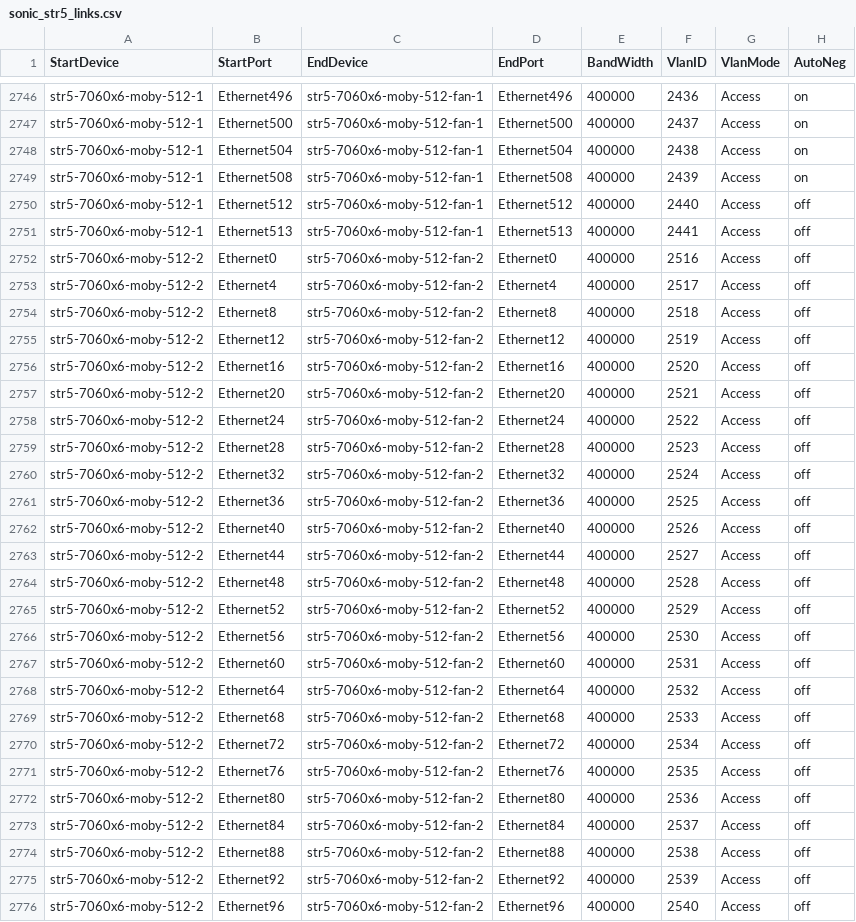
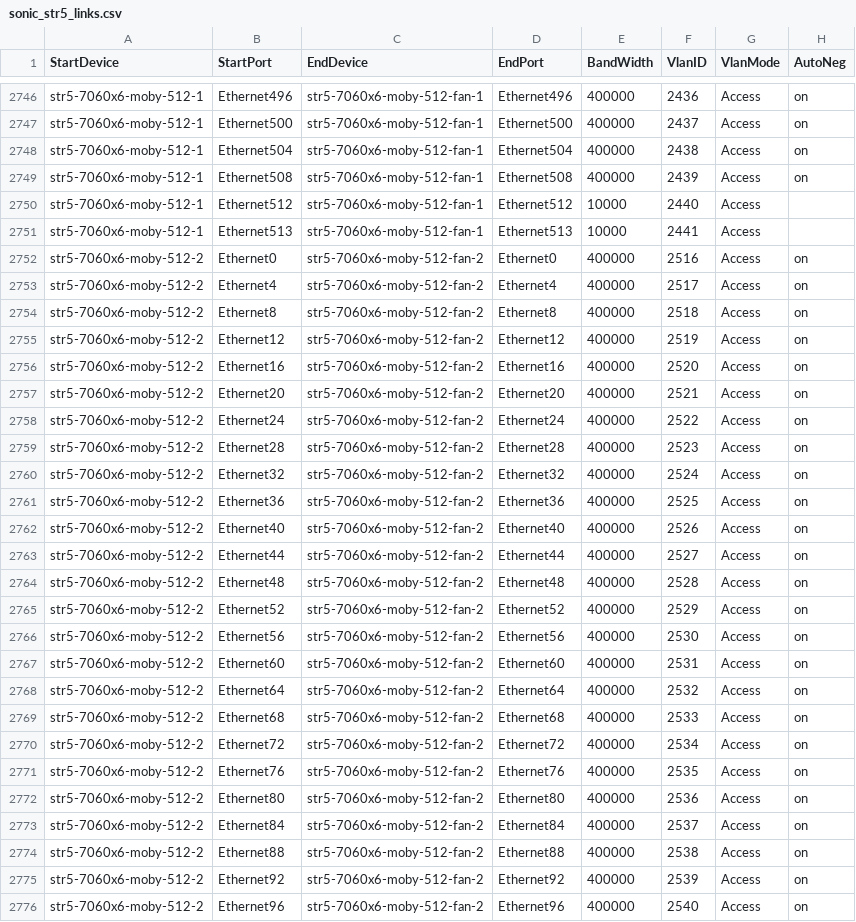
Before and after one commit to sakshamkhurana21/sonic-mgmt, a CSV file: ansible/files/sonic_str5_links.csv, drawn as a sheet; only a part is shown, gaps mark what is left out; the diff covers the shown part only.

```diff
--- a/ansible/files/sonic_str5_links.csv
+++ b/ansible/files/sonic_str5_links.csv
@@ -2749,28 +2749,28 @@ str5-7060x6-moby-512-1,Ethernet504,str5-7060x6-moby-512-fan-1,Ethernet504,400000
 str5-7060x6-moby-512-1,Ethernet508,str5-7060x6-moby-512-fan-1,Ethernet508,400000,2439,Access,on
-str5-7060x6-moby-512-1,Ethernet512,str5-7060x6-moby-512-fan-1,Ethernet512,400000,2440,Access,off
-str5-7060x6-moby-512-1,Ethernet513,str5-7060x6-moby-512-fan-1,Ethernet513,400000,2441,Access,off
-str5-7060x6-moby-512-2,Ethernet0,str5-7060x6-moby-512-fan-2,Ethernet0,400000,2516,Access,off
-str5-7060x6-moby-512-2,Ethernet4,str5-7060x6-moby-512-fan-2,Ethernet4,400000,2517,Access,off
-str5-7060x6-moby-512-2,Ethernet8,str5-7060x6-moby-512-fan-2,Ethernet8,400000,2518,Access,off
-str5-7060x6-moby-512-2,Ethernet12,str5-7060x6-moby-512-fan-2,Ethernet12,400000,2519,Access,off
-str5-7060x6-moby-512-2,Ethernet16,str5-7060x6-moby-512-fan-2,Ethernet16,400000,2520,Access,off
-str5-7060x6-moby-512-2,Ethernet20,str5-7060x6-moby-512-fan-2,Ethernet20,400000,2521,Access,off
-str5-7060x6-moby-512-2,Ethernet24,str5-7060x6-moby-512-fan-2,Ethernet24,400000,2522,Access,off
-str5-7060x6-moby-512-2,Ethernet28,str5-7060x6-moby-512-fan-2,Ethernet28,400000,2523,Access,off
-str5-7060x6-moby-512-2,Ethernet32,str5-7060x6-moby-512-fan-2,Ethernet32,400000,2524,Access,off
-str5-7060x6-moby-512-2,Ethernet36,str5-7060x6-moby-512-fan-2,Ethernet36,400000,2525,Access,off
-str5-7060x6-moby-512-2,Ethernet40,str5-7060x6-moby-512-fan-2,Ethernet40,400000,2526,Access,off
-str5-7060x6-moby-512-2,Ethernet44,str5-7060x6-moby-512-fan-2,Ethernet44,400000,2527,Access,off
-str5-7060x6-moby-512-2,Ethernet48,str5-7060x6-moby-512-fan-2,Ethernet48,400000,2528,Access,off
-str5-7060x6-moby-512-2,Ethernet52,str5-7060x6-moby-512-fan-2,Ethernet52,400000,2529,Access,off
-str5-7060x6-moby-512-2,Ethernet56,str5-7060x6-moby-512-fan-2,Ethernet56,400000,2530,Access,off
-str5-7060x6-moby-512-2,Ethernet60,str5-7060x6-moby-512-fan-2,Ethernet60,400000,2531,Access,off
-str5-7060x6-moby-512-2,Ethernet64,str5-7060x6-moby-512-fan-2,Ethernet64,400000,2532,Access,off
-str5-7060x6-moby-512-2,Ethernet68,str5-7060x6-moby-512-fan-2,Ethernet68,400000,2533,Access,off
-str5-7060x6-moby-512-2,Ethernet72,str5-7060x6-moby-512-fan-2,Ethernet72,400000,2534,Access,off
-str5-7060x6-moby-512-2,Ethernet76,str5-7060x6-moby-512-fan-2,Ethernet76,400000,2535,Access,off
-str5-7060x6-moby-512-2,Ethernet80,str5-7060x6-moby-512-fan-2,Ethernet80,400000,2536,Access,off
-str5-7060x6-moby-512-2,Ethernet84,str5-7060x6-moby-512-fan-2,Ethernet84,400000,2537,Access,off
-str5-7060x6-moby-512-2,Ethernet88,str5-7060x6-moby-512-fan-2,Ethernet88,400000,2538,Access,off
-str5-7060x6-moby-512-2,Ethernet92,str5-7060x6-moby-512-fan-2,Ethernet92,400000,2539,Access,off
-str5-7060x6-moby-512-2,Ethernet96,str5-7060x6-moby-512-fan-2,Ethernet96,400000,2540,Access,off
+str5-7060x6-moby-512-1,Ethernet512,str5-7060x6-moby-512-fan-1,Ethernet512,10000,2440,Access,
+str5-7060x6-moby-512-1,Ethernet513,str5-7060x6-moby-512-fan-1,Ethernet513,10000,2441,Access,
+str5-7060x6-moby-512-2,Ethernet0,str5-7060x6-moby-512-fan-2,Ethernet0,400000,2516,Access,on
+str5-7060x6-moby-512-2,Ethernet4,str5-7060x6-moby-512-fan-2,Ethernet4,400000,2517,Access,on
+str5-7060x6-moby-512-2,Ethernet8,str5-7060x6-moby-512-fan-2,Ethernet8,400000,2518,Access,on
+str5-7060x6-moby-512-2,Ethernet12,str5-7060x6-moby-512-fan-2,Ethernet12,400000,2519,Access,on
+str5-7060x6-moby-512-2,Ethernet16,str5-7060x6-moby-512-fan-2,Ethernet16,400000,2520,Access,on
+str5-7060x6-moby-512-2,Ethernet20,str5-7060x6-moby-512-fan-2,Ethernet20,400000,2521,Access,on
+str5-7060x6-moby-512-2,Ethernet24,str5-7060x6-moby-512-fan-2,Ethernet24,400000,2522,Access,on
+str5-7060x6-moby-512-2,Ethernet28,str5-7060x6-moby-512-fan-2,Ethernet28,400000,2523,Access,on
+str5-7060x6-moby-512-2,Ethernet32,str5-7060x6-moby-512-fan-2,Ethernet32,400000,2524,Access,on
+str5-7060x6-moby-512-2,Ethernet36,str5-7060x6-moby-512-fan-2,Ethernet36,400000,2525,Access,on
+str5-7060x6-moby-512-2,Ethernet40,str5-7060x6-moby-512-fan-2,Ethernet40,400000,2526,Access,on
+str5-7060x6-moby-512-2,Ethernet44,str5-7060x6-moby-512-fan-2,Ethernet44,400000,2527,Access,on
+str5-7060x6-moby-512-2,Ethernet48,str5-7060x6-moby-512-fan-2,Ethernet48,400000,2528,Access,on
+str5-7060x6-moby-512-2,Ethernet52,str5-7060x6-moby-512-fan-2,Ethernet52,400000,2529,Access,on
+str5-7060x6-moby-512-2,Ethernet56,str5-7060x6-moby-512-fan-2,Ethernet56,400000,2530,Access,on
+str5-7060x6-moby-512-2,Ethernet60,str5-7060x6-moby-512-fan-2,Ethernet60,400000,2531,Access,on
+str5-7060x6-moby-512-2,Ethernet64,str5-7060x6-moby-512-fan-2,Ethernet64,400000,2532,Access,on
+str5-7060x6-moby-512-2,Ethernet68,str5-7060x6-moby-512-fan-2,Ethernet68,400000,2533,Access,on
+str5-7060x6-moby-512-2,Ethernet72,str5-7060x6-moby-512-fan-2,Ethernet72,400000,2534,Access,on
+str5-7060x6-moby-512-2,Ethernet76,str5-7060x6-moby-512-fan-2,Ethernet76,400000,2535,Access,on
+str5-7060x6-moby-512-2,Ethernet80,str5-7060x6-moby-512-fan-2,Ethernet80,400000,2536,Access,on
+str5-7060x6-moby-512-2,Ethernet84,str5-7060x6-moby-512-fan-2,Ethernet84,400000,2537,Access,on
+str5-7060x6-moby-512-2,Ethernet88,str5-7060x6-moby-512-fan-2,Ethernet88,400000,2538,Access,on
+str5-7060x6-moby-512-2,Ethernet92,str5-7060x6-moby-512-fan-2,Ethernet92,400000,2539,Access,on
+str5-7060x6-moby-512-2,Ethernet96,str5-7060x6-moby-512-fan-2,Ethernet96,400000,2540,Access,on
```
Also changed, not shown: 81 edited cells elsewhere in this file, ansible/files/sonic_str5_console_links.csv, ansible/files/sonic_str5_devices.csv, 4 other files.
